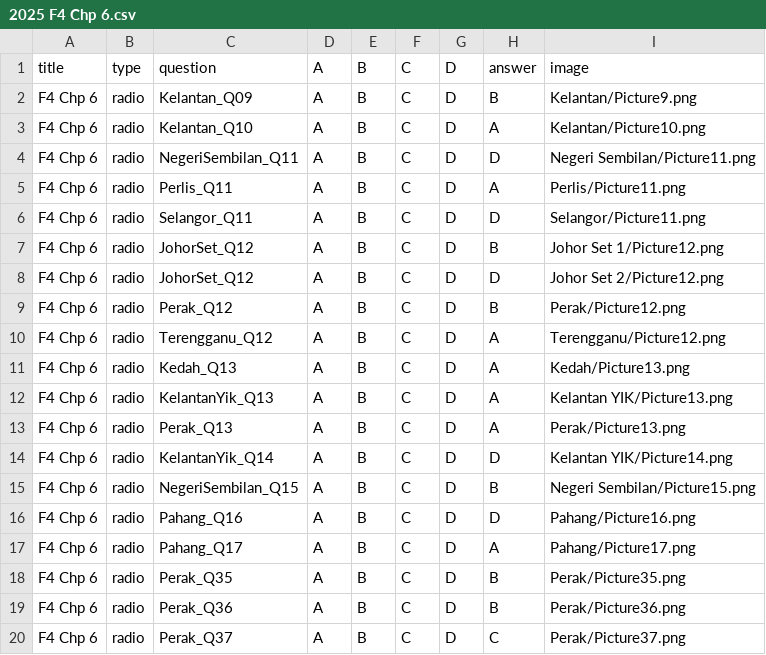
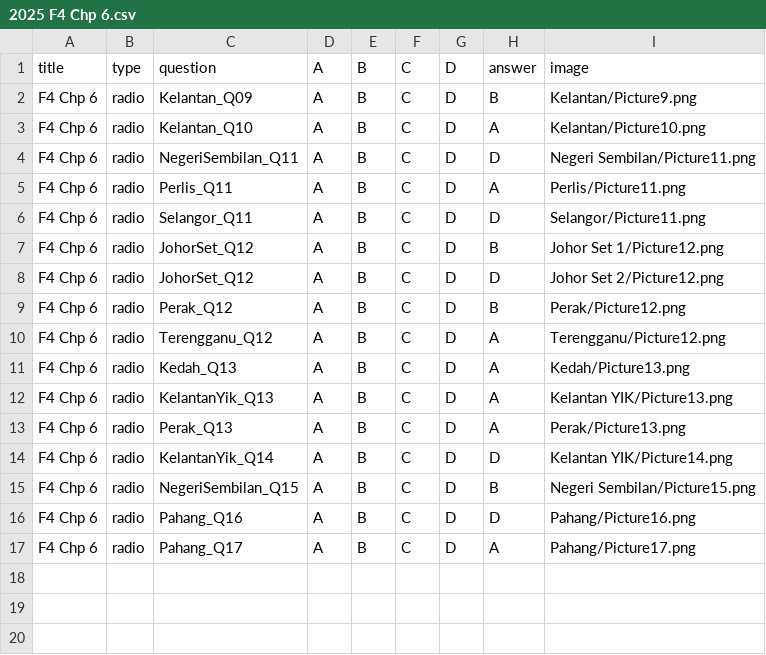
Before and after one commit to nobody0619/SPM-ACC, a CSV file: 2025/2025 F4 Chp 6.csv, drawn as a sheet.

```diff
--- a/2025/2025 F4 Chp 6.csv
+++ b/2025/2025 F4 Chp 6.csv
@@ -17,4 +17 @@ F4 Chp 6,radio,Pahang_Q16,A,B,C,D,D,Pahang/Picture16.png
 F4 Chp 6,radio,Pahang_Q17,A,B,C,D,A,Pahang/Picture17.png
-F4 Chp 6,radio,Perak_Q35,A,B,C,D,B,Perak/Picture35.png
-F4 Chp 6,radio,Perak_Q36,A,B,C,D,B,Perak/Picture36.png
-F4 Chp 6,radio,Perak_Q37,A,B,C,D,C,Perak/Picture37.png
```
Also changed, not shown: 2025/2025 F4 Chp 2.csv, 2025/2025 F4 Chp 4.csv, 9 other files.
